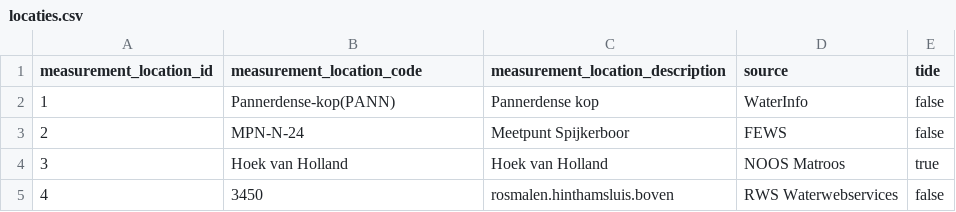
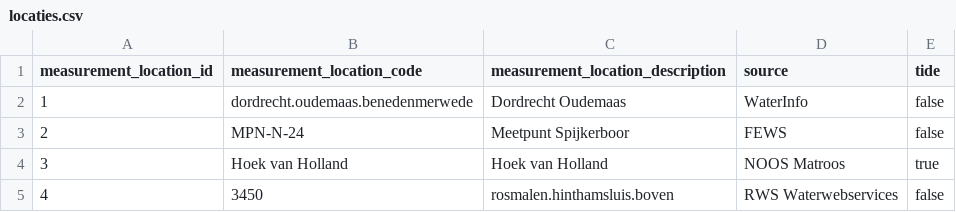
Before and after one commit to continu-inzicht/toolbox-continu-inzicht, a CSV file: docs/examples/notebooks/data_sets/2.belastingen_inladen/locaties.csv, drawn as a sheet.

Commit message:
fix water info

```diff
--- a/docs/examples/notebooks/data_sets/2.belastingen_inladen/locaties.csv
+++ b/docs/examples/notebooks/data_sets/2.belastingen_inladen/locaties.csv
@@ -1,3 +1,3 @@
 measurement_location_id;measurement_location_code;measurement_location_description;source;tide
-1;Pannerdense-kop(PANN);Pannerdense kop;WaterInfo;false
+1;dordrecht.oudemaas.benedenmerwede;Dordrecht Oudemaas;WaterInfo;false
 2;MPN-N-24;Meetpunt Spijkerboor;FEWS;false
```
